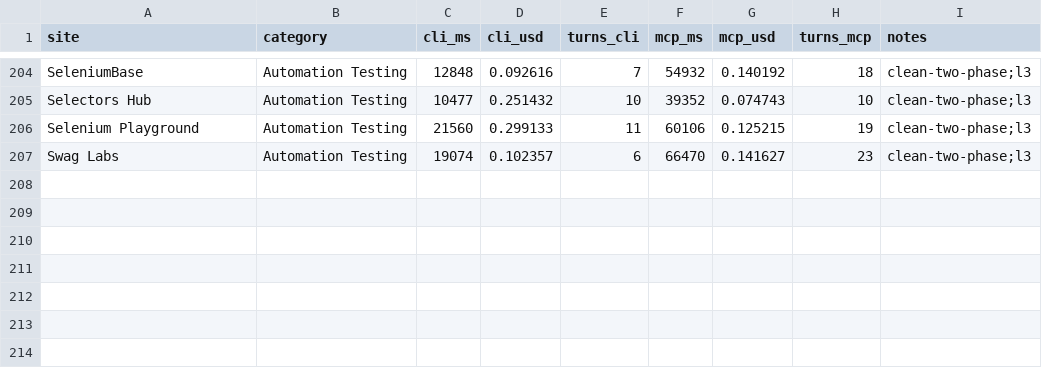
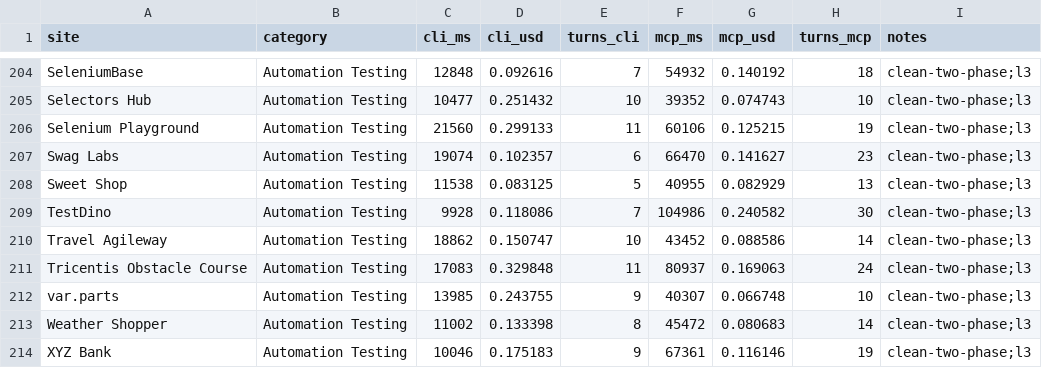
Before and after one commit to lana-20/practice-testing, a CSV file: rerun_results.csv, drawn as a sheet; only a part is shown, gaps mark what is left out; the diff names each change by its address in the sheet, - before the commit and + after, or states it on an @@ line.

Commit message:
batch 15: L3 AT 42/42 complete (Sweet Shop, TestDino, Travel Agileway, Tricentis, var.parts, Weather Shopper, XYZ Bank); CLI turns inflated batches 14-15

```diff
--- a/rerun_results.csv
+++ b/rerun_results.csv
+row 208: Sweet Shop | Automation Testing | 11538 | 0.083125 | 5 | 40955 | 0.082929 | 13 | clean-two-phase;l3
+row 209: TestDino | Automation Testing | 9928 | 0.118086 | 7 | 104986 | 0.240582 | 30 | clean-two-phase;l3
+row 210: Travel Agileway | Automation Testing | 18862 | 0.150747 | 10 | 43452 | 0.088586 | 14 | clean-two-phase;l3
+row 211: Tricentis Obstacle Course | Automation Testing | 17083 | 0.329848 | 11 | 80937 | 0.169063 | 24 | clean-two-phase;l3
+row 212: var.parts | Automation Testing | 13985 | 0.243755 | 9 | 40307 | 0.066748 | 10 | clean-two-phase;l3
+row 213: Weather Shopper | Automation Testing | 11002 | 0.133398 | 8 | 45472 | 0.080683 | 14 | clean-two-phase;l3
+row 214: XYZ Bank | Automation Testing | 10046 | 0.175183 | 9 | 67361 | 0.116146 | 19 | clean-two-phase;l3
```
Also changed, not shown: 2 other files.
